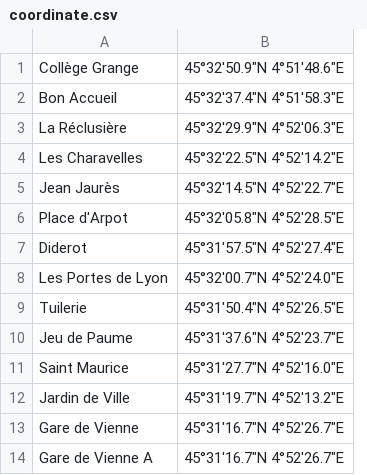
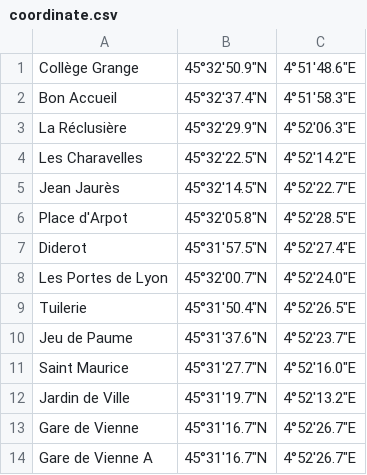
Before and after one commit to leocity207/Isochrone, a CSV file: Ressource/Geographie/coordinate.csv, drawn as a sheet; only a part is shown; removed rows and columns are numbered as before the commit, all else as after; the diff names each change by its address in the sheet, - before the commit and + after, or states it on an @@ line.

```diff
--- a/Ressource/Geographie/coordinate.csv
+++ b/Ressource/Geographie/coordinate.csv
-column B, rows 1-14: 45°32'50.9"N 4°51'48.6"E | 45°32'37.4"N 4°51'58.3"E | 45°32'29.9"N 4°52'06.3"E | 45°32'22.5"N 4°52'14.2"E | 45°32'14.5"N 4°52'22.7"E | 45°32'05.8"N 4°52'28.5"E | 45°31'57.5"N 4°52'27.4"E | 45°32'00.7"N 4°52'24.0"E | 45°31'50.4"N 4°52'26.5"E | 45°31'37.6"N 4°52'23.7"E | 45°31'27.7"N 4°52'16.0"E | 45°31'19.7"N 4°52'13.2"E | 45°31'16.7"N 4°52'26.7"E | 45°31'16.7"N 4°52'26.7"E
+column B, rows 1-14: 45°32'50.9"N | 45°32'37.4"N | 45°32'29.9"N | 45°32'22.5"N | 45°32'14.5"N | 45°32'05.8"N | 45°31'57.5"N | 45°32'00.7"N | 45°31'50.4"N | 45°31'37.6"N | 45°31'27.7"N | 45°31'19.7"N | 45°31'16.7"N | 45°31'16.7"N
+column C, rows 1-14: 4°51'48.6"E | 4°51'58.3"E | 4°52'06.3"E | 4°52'14.2"E | 4°52'22.7"E | 4°52'28.5"E | 4°52'27.4"E | 4°52'24.0"E | 4°52'26.5"E | 4°52'23.7"E | 4°52'16.0"E | 4°52'13.2"E | 4°52'26.7"E | 4°52'26.7"E
```
Also changed, not shown: Ressource/Ligne2/line_2_a_12345s.csv, Ressource/Ligne2/line_2_r_6t_12345v.csv, 21 other files.
